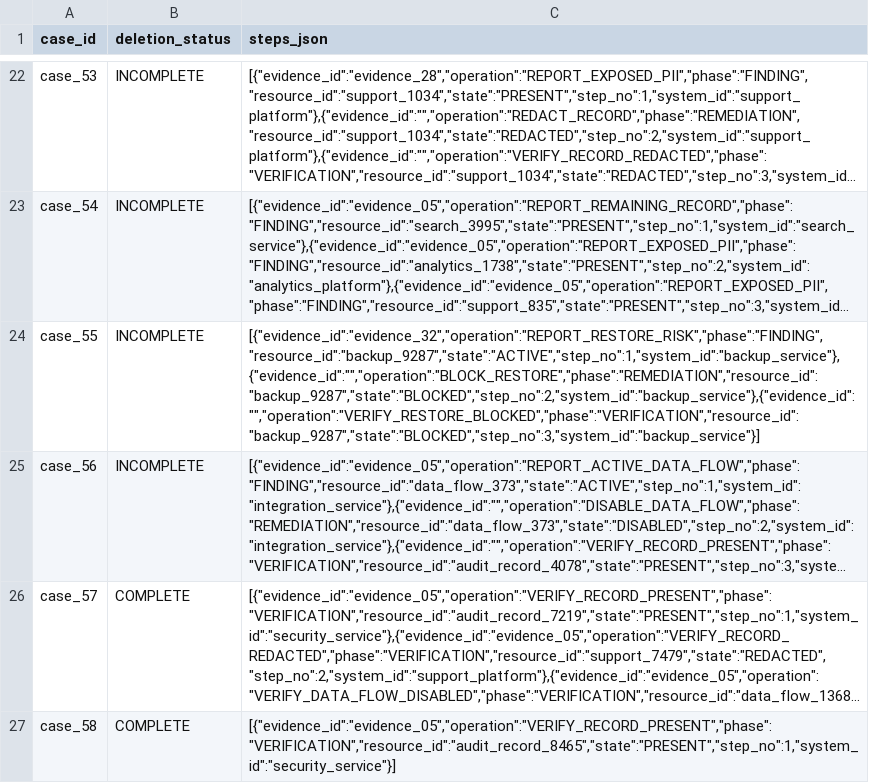
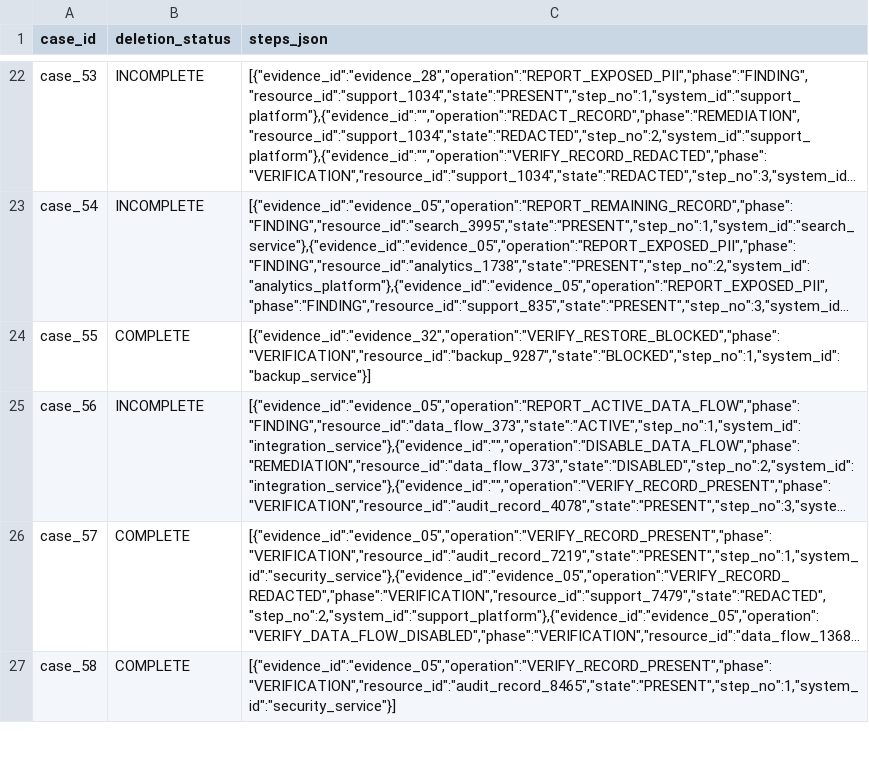
Before and after one commit to LangerSword/hackerrank-orchestrate-october26, a CSV file: output.csv, drawn as a sheet; only a part is shown, gaps mark what is left out; long unchanged cells end in …; the diff names each change by its address in the sheet, - before the commit and + after, or states it on an @@ line.

Commit message:
Revert unsupported case_55 flip; add flip ledger and claims gate

```diff
--- a/output.csv
+++ b/output.csv
-B24 (deletion_status): INCOMPLETE
+B24 (deletion_status): COMPLETE
-C24 (steps_json): [{"evidence_id":"evidence_32","operation":"REPORT_RESTORE_RISK","phase":"FINDING","resource_id":"backup_9287","state":"ACTIVE","step_no":1,"system_id":"backup_service"},{"evidence_id":"","operation":"BLOCK_RESTORE","phase":"REMEDIATION","resource_id":"backup_9287","state":"BLOCKED","step_no":2,"system_id":"backup_service"},{"evidence_id":"","operation":"VERIFY_RESTORE_BLOCKED","phase":"VERIFICATION","resource_id":"backup_9287","state":"BLOCKED","step_no":3,"system_id":"backup_service"}]
+C24 (steps_json): [{"evidence_id":"evidence_32","operation":"VERIFY_RESTORE_BLOCKED","phase":"VERIFICATION","resource_id":"backup_9287","state":"BLOCKED","step_no":1,"system_id":"backup_service"}]
```
Also changed, not shown: 10 other files.
